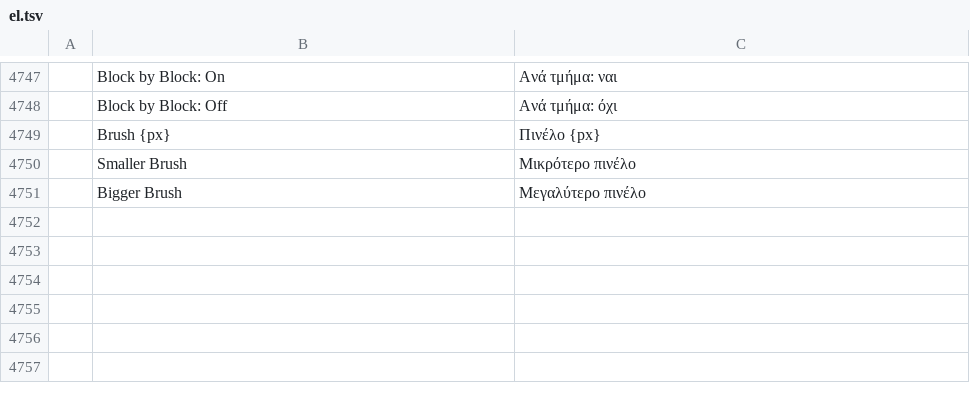
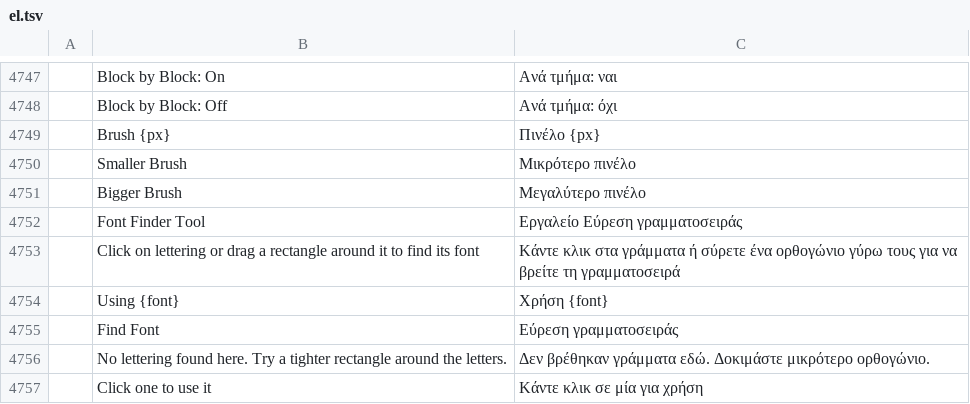
Before and after one commit to ChoqueCastroLD/capishot, a TSV file: crates/ui-egui/src/i18n/el.tsv, drawn as a sheet; only a part is shown, gaps mark what is left out; the diff names each change by its address in the sheet, - before the commit and + after, or states it on an @@ line.

```diff
--- a/crates/ui-egui/src/i18n/el.tsv
+++ b/crates/ui-egui/src/i18n/el.tsv
+row 4752:  | Font Finder Tool | Εργαλείο Εύρεση γραμματοσειράς
+row 4753:  | Click on lettering or drag a rectangle around it to find its font | Κάντε κλικ στα γράμματα ή σύρετε ένα ορθογώνιο γύρω τους για να βρείτε τη γραμματοσειρά
+row 4754:  | Using {font} | Χρήση {font}
+row 4755:  | Find Font | Εύρεση γραμματοσειράς
+row 4756:  | No lettering found here. Try a tighter rectangle around the letters. | Δεν βρέθηκαν γράμματα εδώ. Δοκιμάστε μικρότερο ορθογώνιο.
+row 4757:  | Click one to use it | Κάντε κλικ σε μία για χρήση
```
Also changed, not shown: crates/ui-egui/src/i18n/ja.tsv, crates/ui-egui/src/i18n/ko.tsv, 47 other files.
